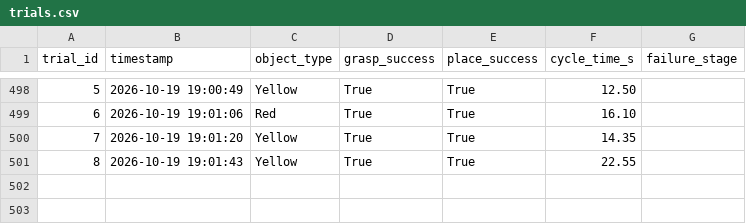
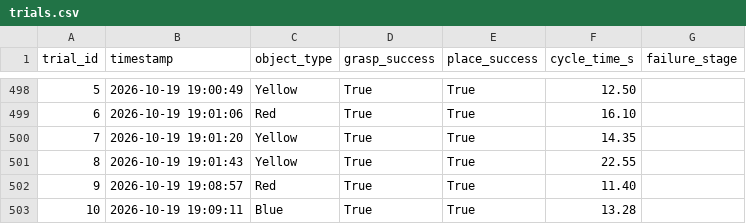
Before and after one commit to Aqikop/VGU26-Project-UC8, a CSV file: experiments/week04/trials.csv, drawn as a sheet; only a part is shown, gaps mark what is left out; the diff names each change by its address in the sheet, - before the commit and + after, or states it on an @@ line.

```diff
--- a/experiments/week04/trials.csv
+++ b/experiments/week04/trials.csv
+row 502: 9 | 2026-10-19 19:08:57 | Red | True | True | 11.40
+row 503: 10 | 2026-10-19 19:09:11 | Blue | True | True | 13.28
```
Also changed, not shown: 2 other files.
